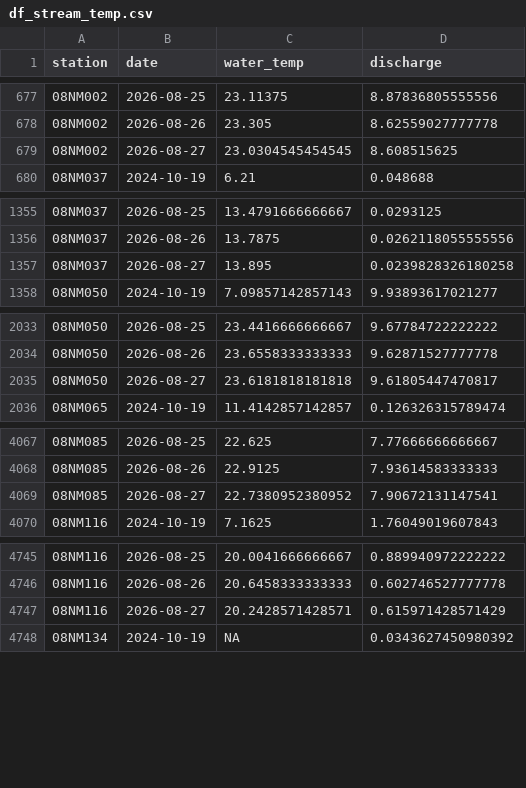
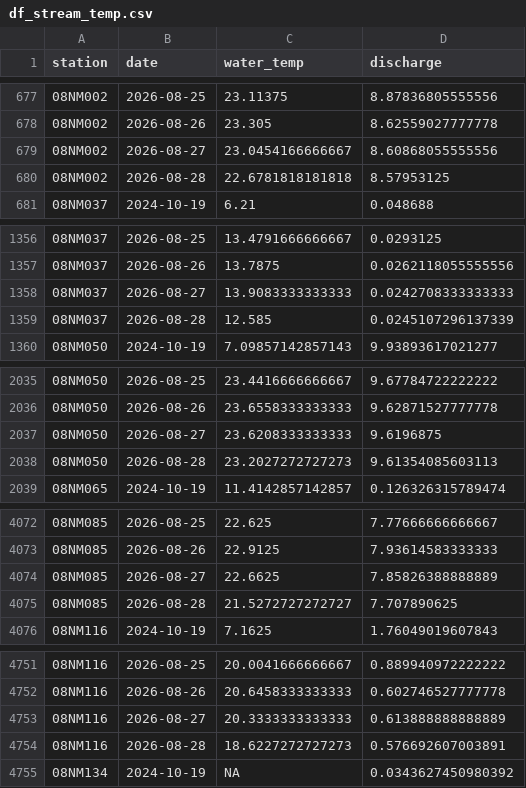
Before and after one commit to TOTA-git/TOTA-Water-Dashboard, a CSV file: data/cache/df_stream_temp.csv, drawn as a sheet; only a part is shown, gaps mark what is left out; the diff covers the shown part only.

```diff
--- a/data/cache/df_stream_temp.csv
+++ b/data/cache/df_stream_temp.csv
@@ -678,3 +678,4 @@ station,date,water_temp,discharge
 08NM002,2026-08-26,23.305,8.62559027777778
-08NM002,2026-08-27,23.0304545454545,8.608515625
+08NM002,2026-08-27,23.0454166666667,8.60868055555556
+08NM002,2026-08-28,22.6781818181818,8.57953125
 08NM037,2024-10-19,6.21,0.048688
@@ -1356,3 +1357,4 @@ station,date,water_temp,discharge
 08NM037,2026-08-26,13.7875,0.0262118055555556
-08NM037,2026-08-27,13.895,0.0239828326180258
+08NM037,2026-08-27,13.9083333333333,0.0242708333333333
+08NM037,2026-08-28,12.585,0.0245107296137339
 08NM050,2024-10-19,7.09857142857143,9.93893617021277
@@ -2034,3 +2036,4 @@ station,date,water_temp,discharge
 08NM050,2026-08-26,23.6558333333333,9.62871527777778
-08NM050,2026-08-27,23.6181818181818,9.61805447470817
+08NM050,2026-08-27,23.6208333333333,9.6196875
+08NM050,2026-08-28,23.2027272727273,9.61354085603113
 08NM065,2024-10-19,11.4142857142857,0.126326315789474
@@ -4068,3 +4073,4 @@ station,date,water_temp,discharge
 08NM085,2026-08-26,22.9125,7.93614583333333
-08NM085,2026-08-27,22.7380952380952,7.90672131147541
+08NM085,2026-08-27,22.6625,7.85826388888889
+08NM085,2026-08-28,21.5272727272727,7.707890625
 08NM116,2024-10-19,7.1625,1.76049019607843
@@ -4746,3 +4752,4 @@ station,date,water_temp,discharge
 08NM116,2026-08-26,20.6458333333333,0.602746527777778
-08NM116,2026-08-27,20.2428571428571,0.615971428571429
+08NM116,2026-08-27,20.3333333333333,0.613888888888889
+08NM116,2026-08-28,18.6227272727273,0.576692607003891
 08NM134,2024-10-19,NA,0.0343627450980392
```
Also changed, not shown: 21 added rows and 63 edited cells elsewhere in this file, data/cache/df_groundwater.csv, data/cache/df_inflow.csv, 2 other files.
